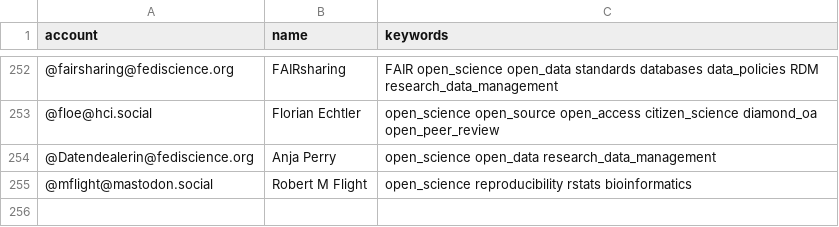
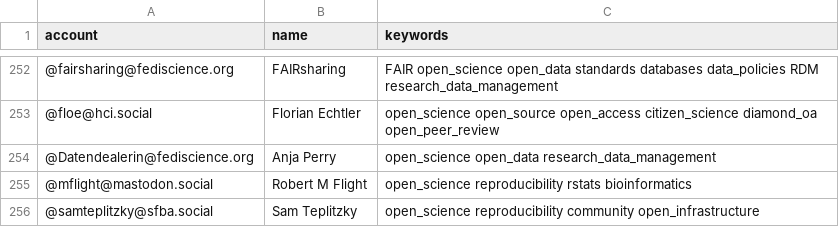
Before and after one commit to rimamrahal/Mastodon-OpenScience, a CSV file: resources/users.csv, drawn as a sheet; only a part is shown, gaps mark what is left out; the diff names each change by its address in the sheet, - before the commit and + after, or states it on an @@ line.

Commit message:
Update users.csv
added myself to list

```diff
--- a/resources/users.csv
+++ b/resources/users.csv
+row 256: @samteplitzky@sfba.social | Sam Teplitzky | open_science reproducibility community open_infrastructure
```
